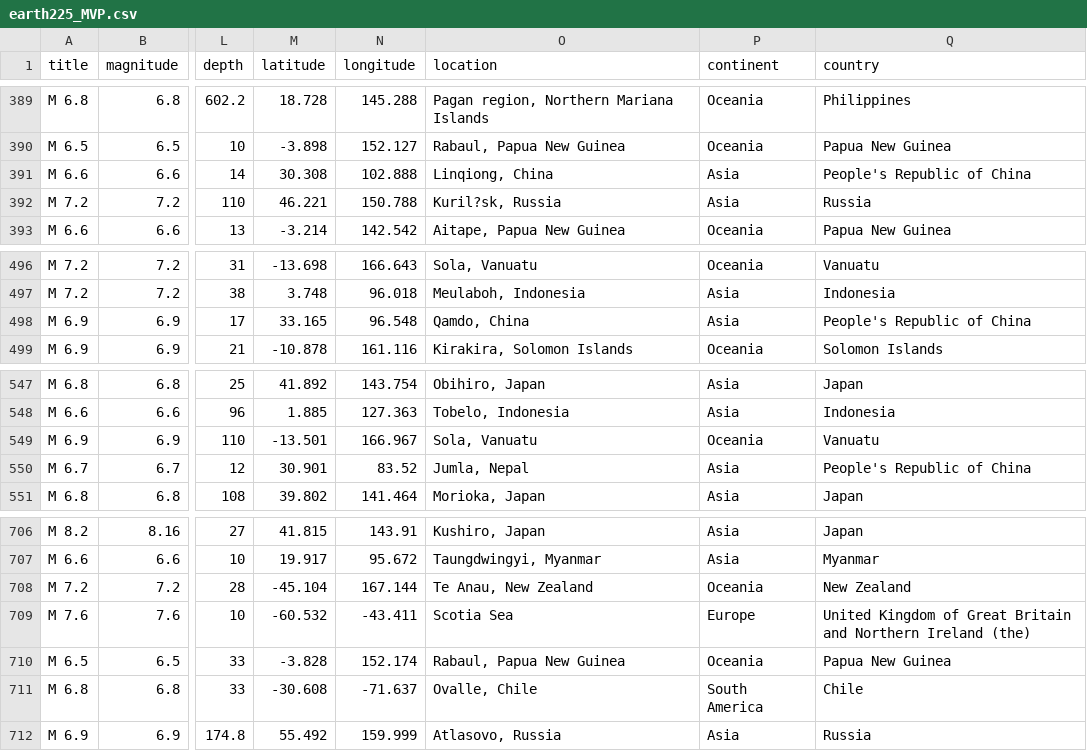
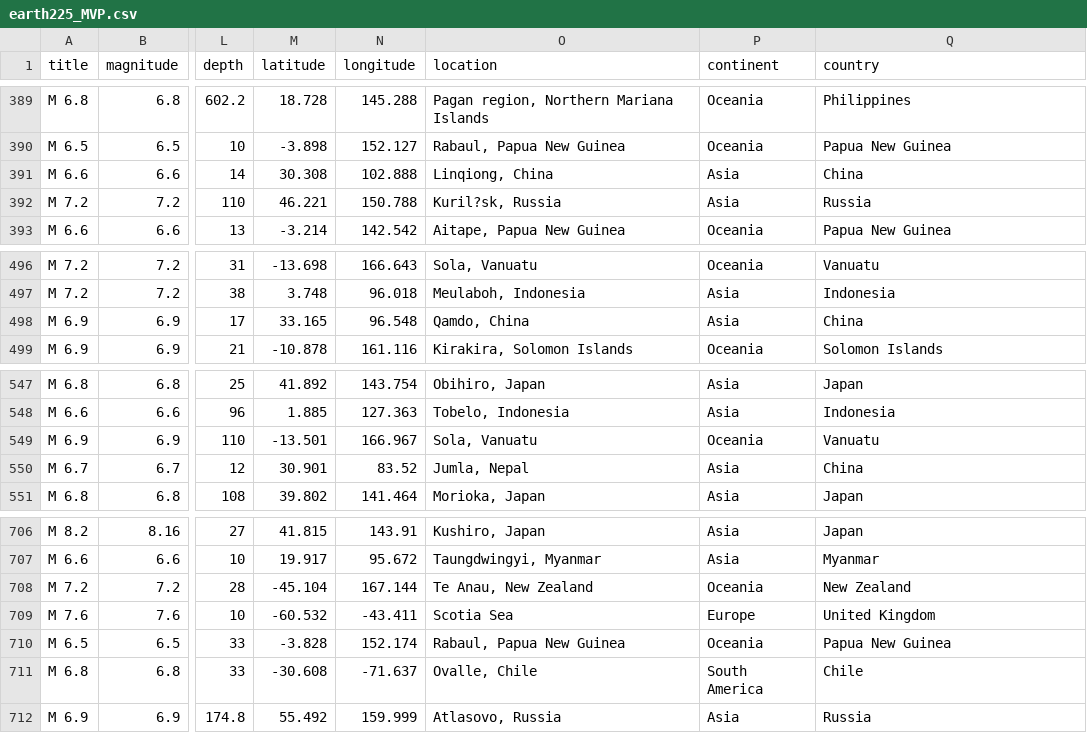
Before and after one commit to DiegoMBrito/MVP_Sprint1, a CSV file: data/earth225_MVP.csv, drawn as a sheet; only a part is shown, gaps mark what is left out; the diff covers the shown part only; the diff names each change by its address in the sheet, - before the commit and + after, or states it on an @@ line.

```diff
--- a/data/earth225_MVP.csv
+++ b/data/earth225_MVP.csv
-Q391 (country): People's Republic of China
+Q391 (country): China
-Q498 (country): People's Republic of China
+Q498 (country): China
-Q550 (country): People's Republic of China
+Q550 (country): China
-Q709 (country): United Kingdom of Great Britain and Northern Ireland (the)
+Q709 (country): United Kingdom
```
Also changed, not shown: 12 edited cells elsewhere in this file.
